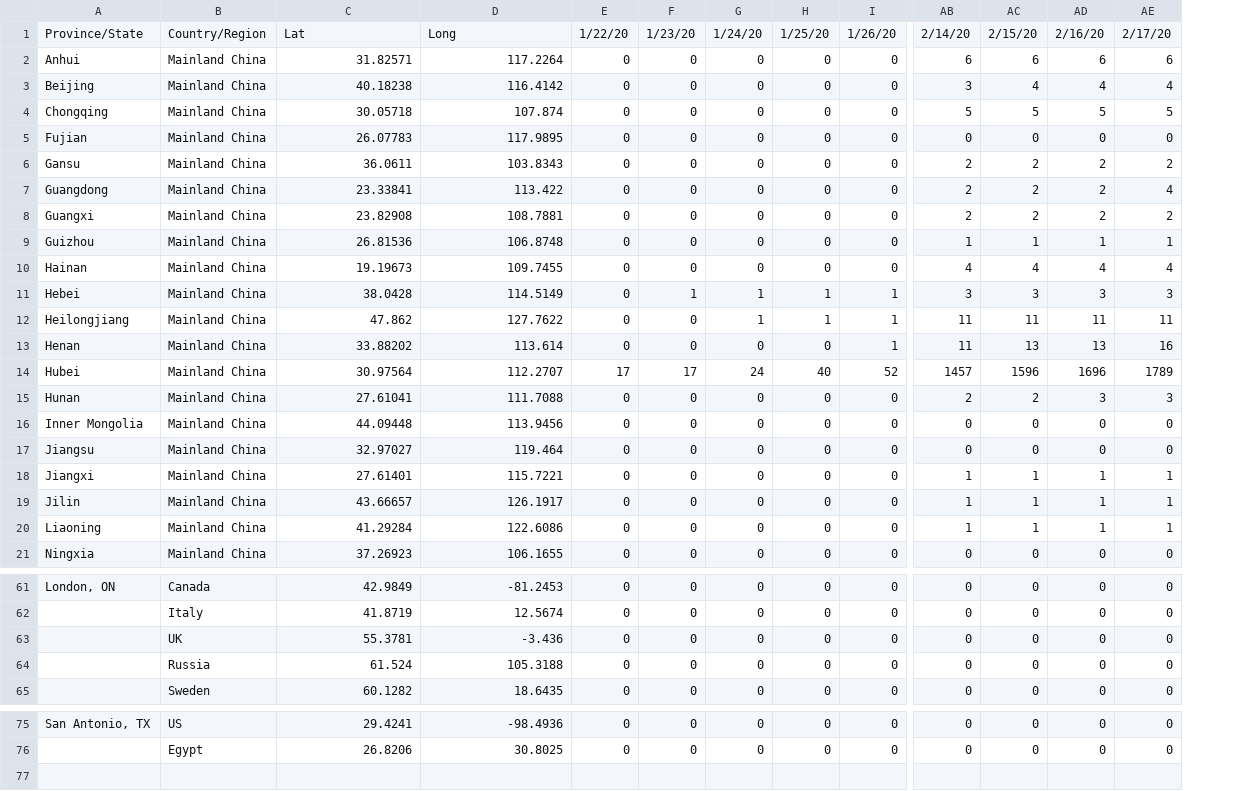
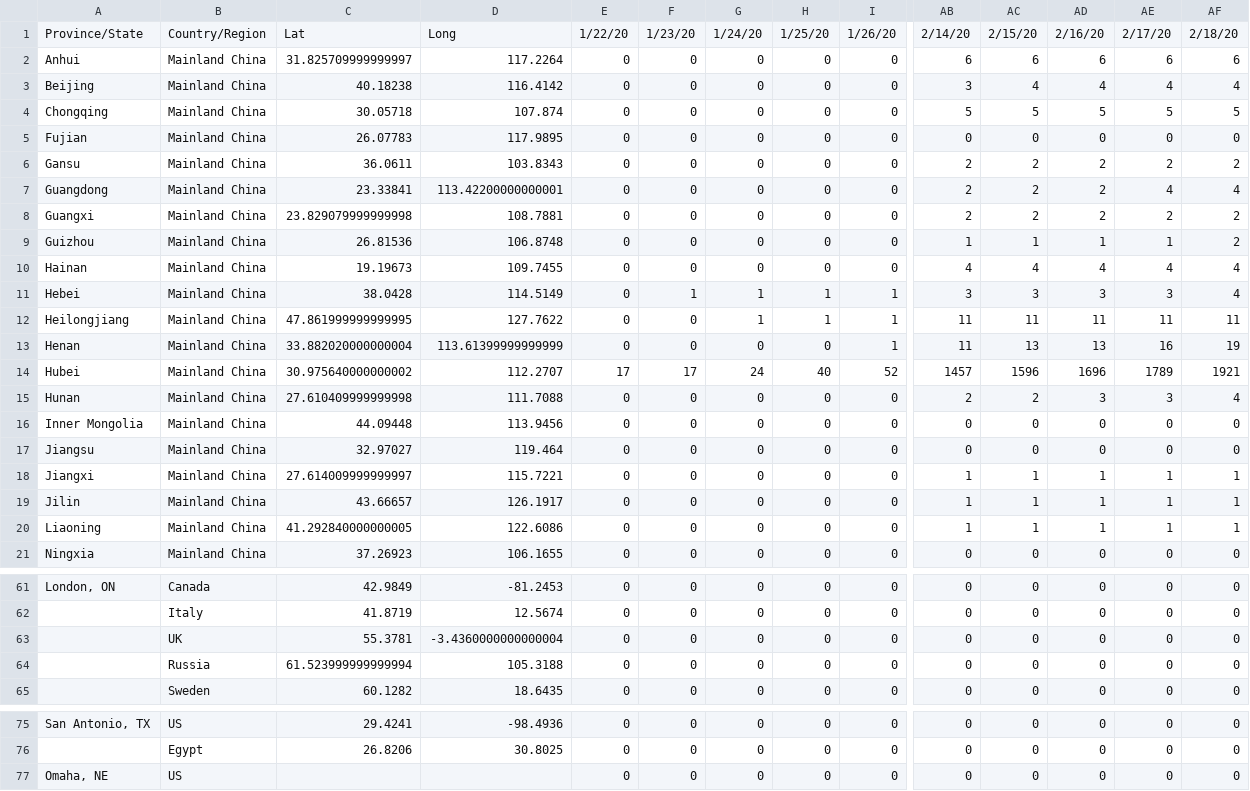
Before and after one commit to shailshouryya/COVID-19, a CSV file: csse_covid_19_data/csse_covid_19_time_series/time_series_19-covid-Deaths.csv, drawn as a sheet; only a part is shown, gaps mark what is left out; rows hold the shown columns only; the diff covers the shown part only; the diff names each change by its address in the sheet, - before the commit and + after, or states it on an @@ line.

```diff
--- a/csse_covid_19_data/csse_covid_19_time_series/time_series_19-covid-Deaths.csv
+++ b/csse_covid_19_data/csse_covid_19_time_series/time_series_19-covid-Deaths.csv
+column AF, rows 1-21: 2/18/20 | 6 | 4 | 5 | 0 | 2 | 4 | 2 | 2 | 4 | 4 | 11 | 19 | 1921 | 4 | 0 | 0 | 1 | 1 | 1 | 0; rows 61-65: all 0; rows 75-76: 0 | 0
-C2: 31.82571
+C2: 31.825709999999997
-D7: 113.422
+D7: 113.42200000000001
-C8: 23.82908
+C8: 23.829079999999998
-C12: 47.862
+C12: 47.861999999999995
-C13: 33.88202
+C13: 33.882020000000004
-D13: 113.614
+D13: 113.61399999999999
-C14: 30.97564
+C14: 30.975640000000002
-C15: 27.61041
+C15: 27.610409999999998
-C18: 27.61401
+C18: 27.614009999999997
-C20: 41.29284
+C20: 41.292840000000005
-D63: -3.436
+D63: -3.4360000000000004
-C64: 61.524
+C64: 61.523999999999994
+row 77: Omaha, NE | US |  |  | 0 | 0 | 0 | 0 | 0 | 0 | 0 | 0 | 0 | 0
```
Also changed, not shown: 5 edited cells elsewhere in this file, csse_covid_19_data/csse_covid_19_time_series/time_series_19-covid-Confirmed.csv, csse_covid_19_data/csse_covid_19_time_series/time_series_19-covid-Recovered.csv.
